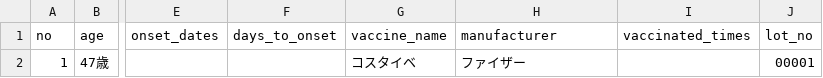
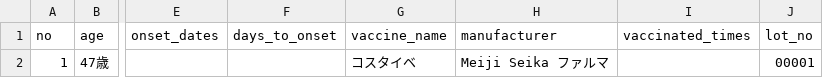
Before and after one commit to vaccinesosjapan/dashboard-datasets, a CSV file: carditis/intermediate-files/001694131-pericarditis.csv, drawn as a sheet; only a part is shown, gaps mark what is left out; the diff names each change by its address in the sheet, - before the commit and + after, or states it on an @@ line.

```diff
--- a/carditis/intermediate-files/001694131-pericarditis.csv
+++ b/carditis/intermediate-files/001694131-pericarditis.csv
-H2 (manufacturer): ファイザー
+H2 (manufacturer): Meiji Seika ファルマ
```
Also changed, not shown: carditis/carditis-table.csv, carditis/expected-issues.csv, 8 other files.
